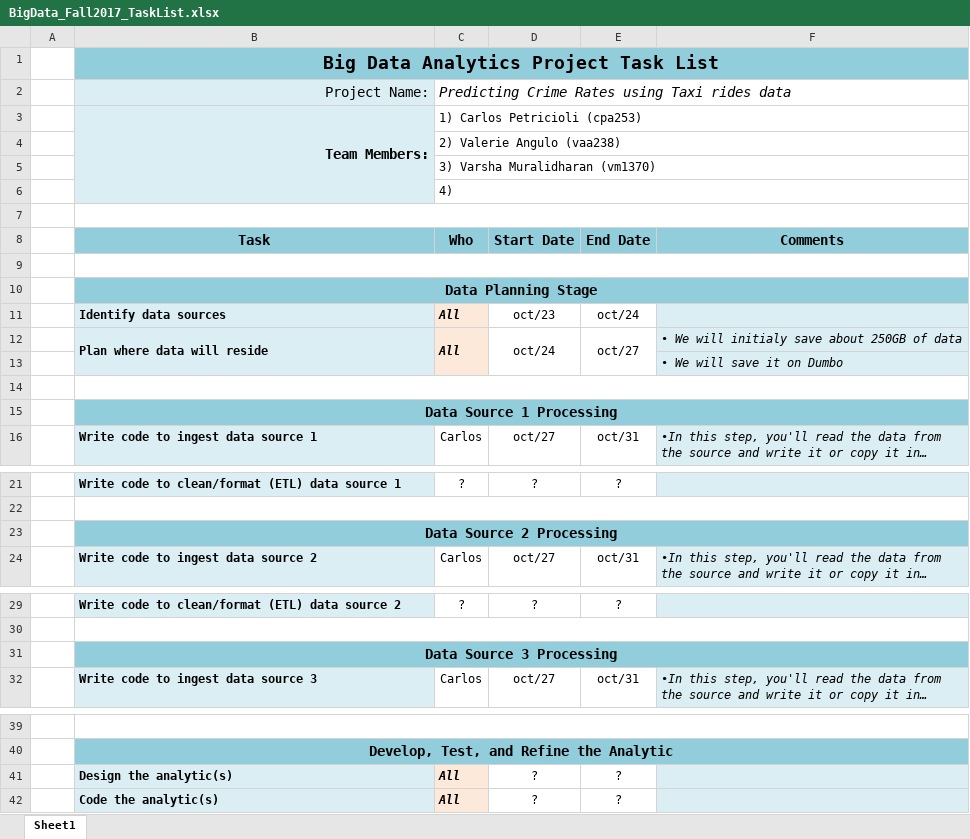
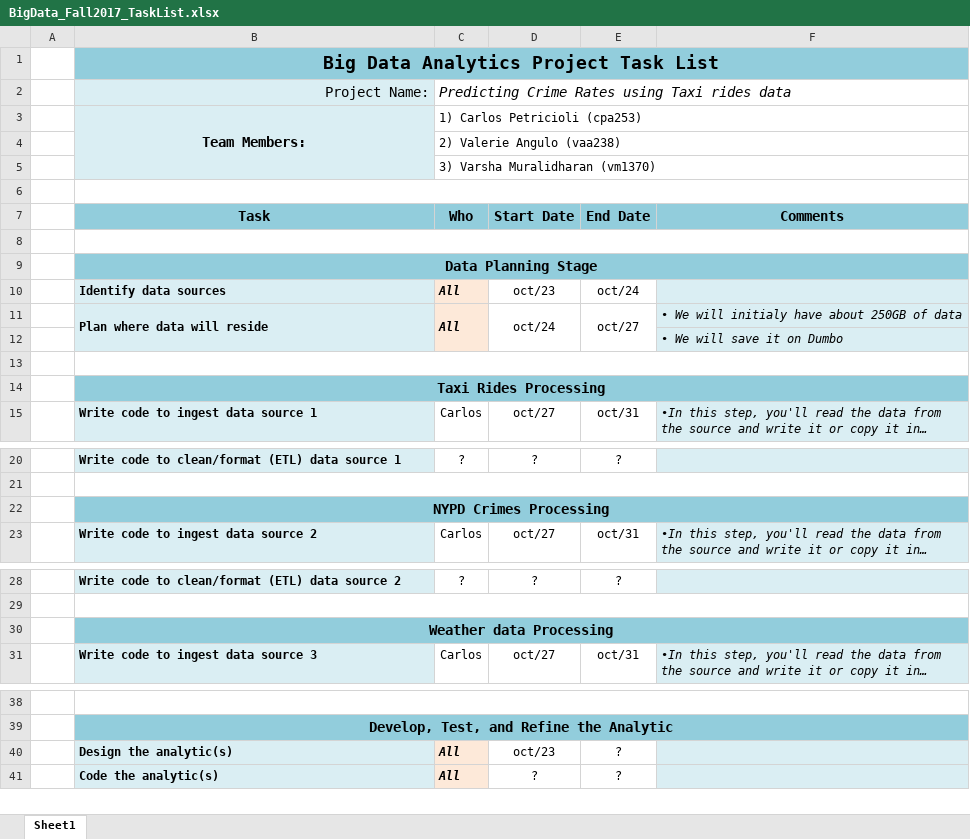
Before and after one commit to carpetri/crime, an Excel workbook: task_list/BigData_Fall2017_TaskList.xlsx, sheet Sheet1, drawn as a sheet; only a part is shown, gaps mark what is left out; long unchanged cells end in …; values as stored, in another font and other column widths than the file's, no borders; removed rows and columns are numbered as before the commit, all else as after; the diff names each change by its address in the sheet, - before the commit and + after, or states it on an @@ line.

```diff
--- a/task_list/BigData_Fall2017_TaskList.xlsx (sheet Sheet1)
+++ b/task_list/BigData_Fall2017_TaskList.xlsx (sheet Sheet1)
-B3 alignment: right
+B3 alignment: center
-row 6:  |  | 4)
-F11 (Comments): • We will initialy save about 250GB of data
+F11 (Comments): • We will initialy have about 250GB of data
-B14 (Task): Data Source 1 Processing
+B14 (Task): Taxi Rides Processing
-B22 (Task): Data Source 2 Processing
+B22 (Task): NYPD Crimes Processing
-B30 (Task): Data Source 3 Processing
+B30 (Task): Weather data Processing
-D40 (Start Date): ?
+D40 (Start Date): oct/23
```
Also changed, not shown: 1 other file.
